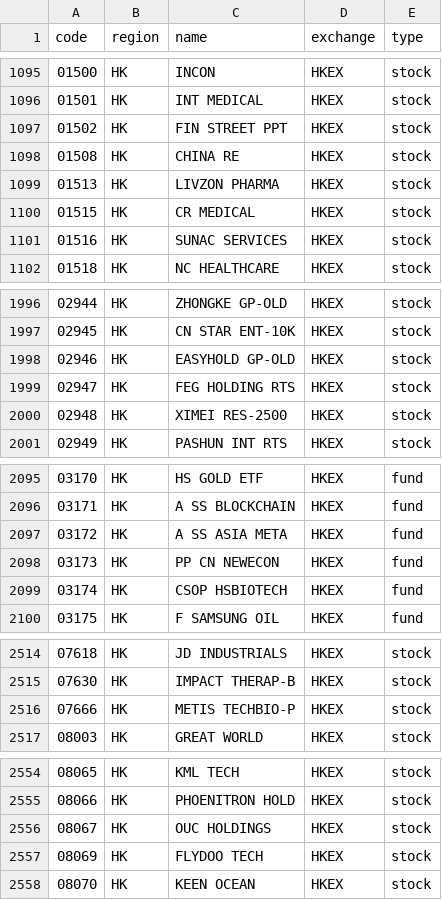
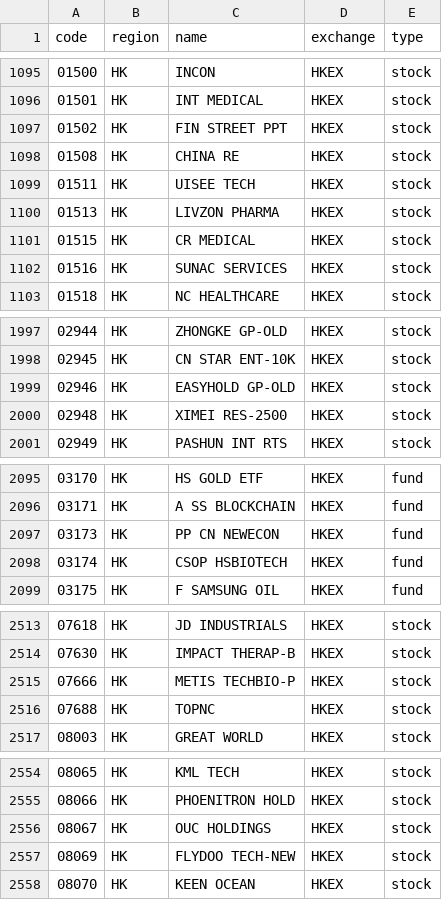
Before and after one commit to irachex/open-stock-data, a CSV file: symbols/HKEX.csv, drawn as a sheet; only a part is shown, gaps mark what is left out; the diff covers the shown part only.

```diff
--- a/symbols/HKEX.csv
+++ b/symbols/HKEX.csv
@@ -1098,2 +1098,3 @@
 01508,HK,CHINA RE,HKEX,stock
+01511,HK,UISEE TECH,HKEX,stock
 01513,HK,LIVZON PHARMA,HKEX,stock
@@ -1998,3 +1999,2 @@
 02946,HK,EASYHOLD GP-OLD,HKEX,stock
-02947,HK,FEG HOLDING RTS,HKEX,stock
 02948,HK,XIMEI RES-2500,HKEX,stock
@@ -2096,3 +2096,2 @@
 03171,HK,A SS BLOCKCHAIN,HKEX,fund
-03172,HK,A SS ASIA META,HKEX,fund
 03173,HK,PP CN NEWECON,HKEX,fund
@@ -2516,2 +2515,3 @@
 07666,HK,METIS TECHBIO-P,HKEX,stock
+07688,HK,TOPNC,HKEX,stock
 08003,HK,GREAT WORLD,HKEX,stock
@@ -2556,3 +2556,3 @@
 08067,HK,OUC HOLDINGS,HKEX,stock
-08069,HK,FLYDOO TECH,HKEX,stock
+08069,HK,FLYDOO TECH-NEW,HKEX,stock
 08070,HK,KEEN OCEAN,HKEX,stock
```
Also changed, not shown: 1 edited cell elsewhere in this file, symbols/BSE.csv, symbols/NASDAQ.csv, 3 other files.
